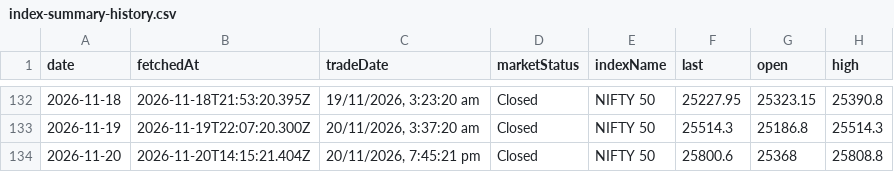
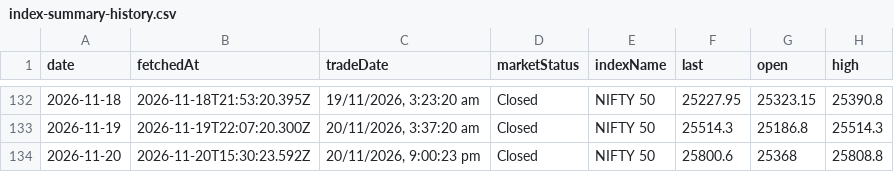
Before and after one commit to shivaraj-arch/niftyanalytica, a CSV file: data/index-summary-history.csv, drawn as a sheet; only a part is shown, gaps mark what is left out; the diff names each change by its address in the sheet, - before the commit and + after, or states it on an @@ line.

```diff
--- a/data/index-summary-history.csv
+++ b/data/index-summary-history.csv
-B134 (fetchedAt): 2026-11-20T14:15:21.404Z
+B134 (fetchedAt): 2026-11-20T15:30:23.592Z
-C134 (tradeDate): 20/11/2026, 7:45:21 pm
+C134 (tradeDate): 20/11/2026, 9:00:23 pm
```
Also changed, not shown: 2 other files.
